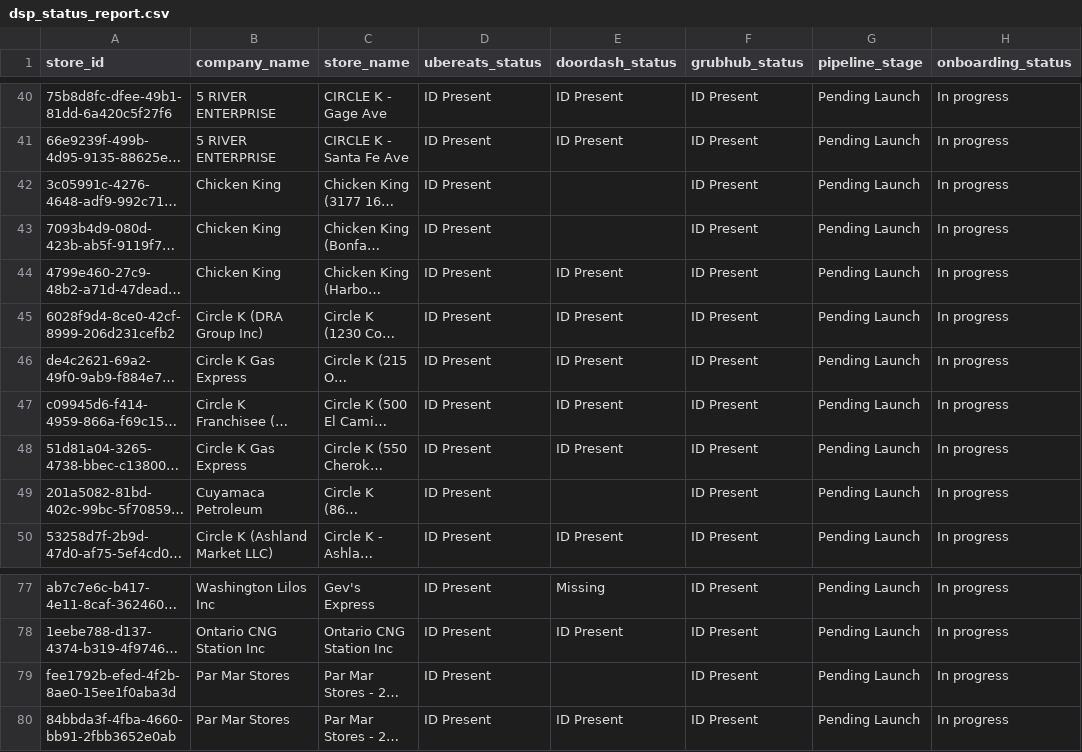
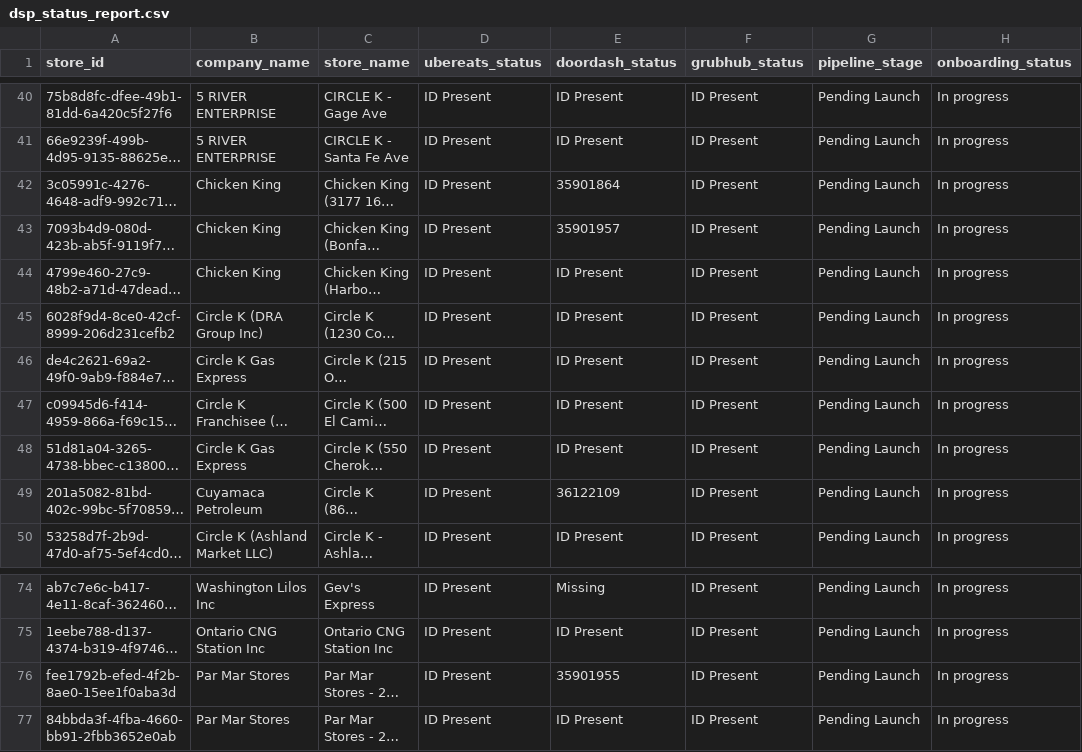
Before and after one commit to bradbishop1978/dsp-id-tracker, a CSV file: dsp_status_report.csv, drawn as a sheet; only a part is shown, gaps mark what is left out; long unchanged cells end in …; addresses are those after the commit; the diff covers the shown part only; the diff names each change by its address in the sheet, - before the commit and + after, or states it on an @@ line.

```diff
--- a/dsp_status_report.csv
+++ b/dsp_status_report.csv
-E42 (doordash_status): (empty)
+E42 (doordash_status): 35901864
-E43 (doordash_status): (empty)
+E43 (doordash_status): 35901957
-E49 (doordash_status): (empty)
+E49 (doordash_status): 36122109
-E76 (doordash_status): (empty)
+E76 (doordash_status): 35901955
```
Also changed, not shown: 3 removed rows and 7 edited cells elsewhere in this file.
